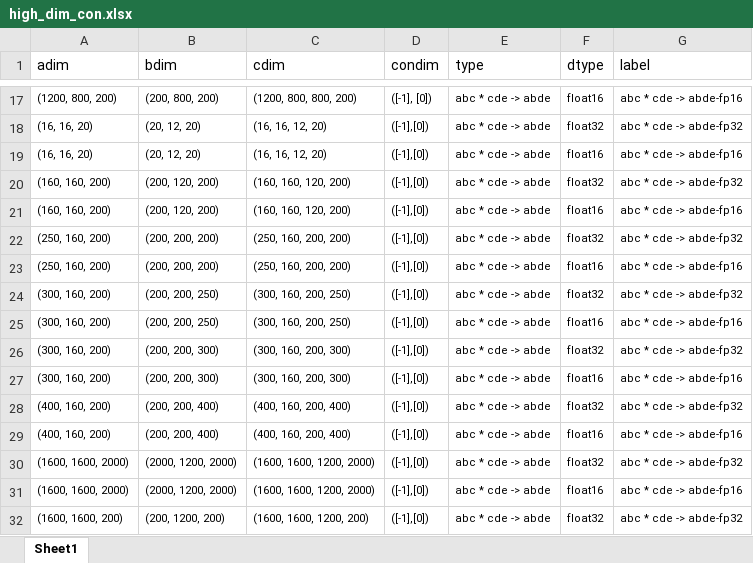
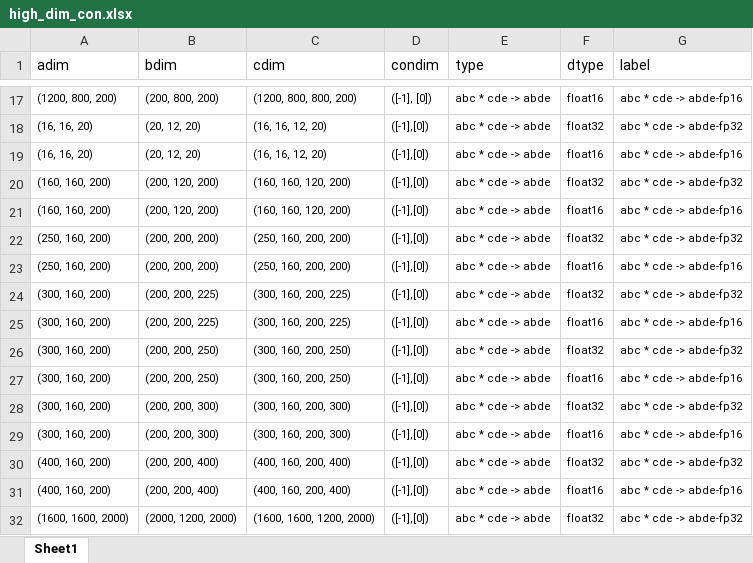
Before and after one commit to srina1h/contraction_profiler, an Excel workbook: high_dim_con.xlsx, sheet Sheet1, drawn as a sheet; only a part is shown, gaps mark what is left out; the shorter side is filled out with more unchanged rows; values as stored, in another font and other column widths than the file's, no borders; the diff names each change by its address in the sheet, - before the commit and + after, or states it on an @@ line.

Commit message:
adding more dims

```diff
--- a/high_dim_con.xlsx (sheet Sheet1)
+++ b/high_dim_con.xlsx (sheet Sheet1)
+row 24: (300, 160, 200) | (200, 200, 225) | (300, 160, 200, 225) | ([-1],[0]) | abc * cde -> abde | float32 | abc * cde -> abde-fp32
+row 25: (300, 160, 200) | (200, 200, 225) | (300, 160, 200, 225) | ([-1],[0]) | abc * cde -> abde | float16 | abc * cde -> abde-fp16
```
